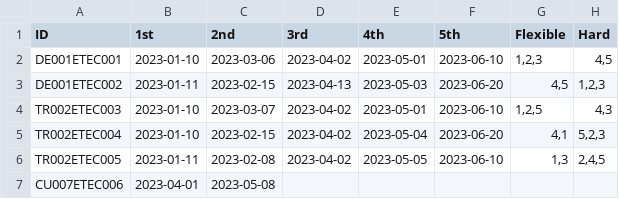
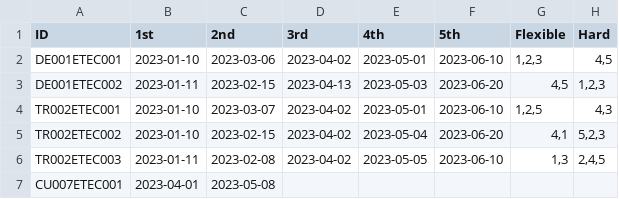
Before and after one commit to Thejanonthehub/CA_Scheduler, a CSV file: main/csv_files/test_data.csv, drawn as a sheet.

```diff
--- a/main/csv_files/test_data.csv
+++ b/main/csv_files/test_data.csv
@@ -3,5 +3,5 @@ DE001ETEC001,2023-01-10,2023-03-06,2023-04-02,2023-05-01,2023-06-10,"1,2,3","4,5
 DE001ETEC002,2023-01-11,2023-02-15,2023-04-13,2023-05-03,2023-06-20,"4,5","1,2,3"
-TR002ETEC003,2023-01-10,2023-03-07,2023-04-02,2023-05-01,2023-06-10,"1,2,5","4,3"
-TR002ETEC004,2023-01-10,2023-02-15,2023-04-02,2023-05-04,2023-06-20,"4,1","5,2,3"
-TR002ETEC005,2023-01-11,2023-02-08,2023-04-02,2023-05-05,2023-06-10,"1,3","2,4,5"
-CU007ETEC006,2023-04-01,2023-05-08
+TR002ETEC001,2023-01-10,2023-03-07,2023-04-02,2023-05-01,2023-06-10,"1,2,5","4,3"
+TR002ETEC002,2023-01-10,2023-02-15,2023-04-02,2023-05-04,2023-06-20,"4,1","5,2,3"
+TR002ETEC003,2023-01-11,2023-02-08,2023-04-02,2023-05-05,2023-06-10,"1,3","2,4,5"
+CU007ETEC001,2023-04-01,2023-05-08
```
Also changed, not shown: 6 other files.
